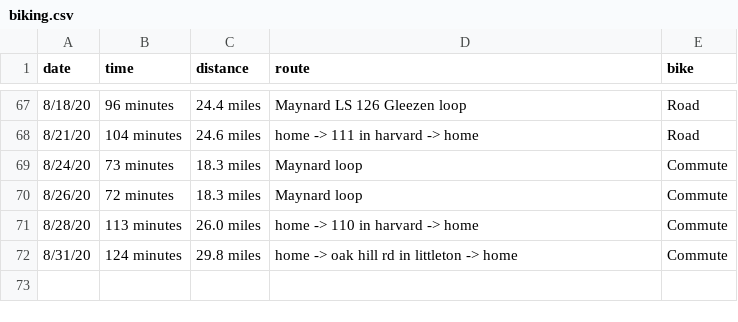
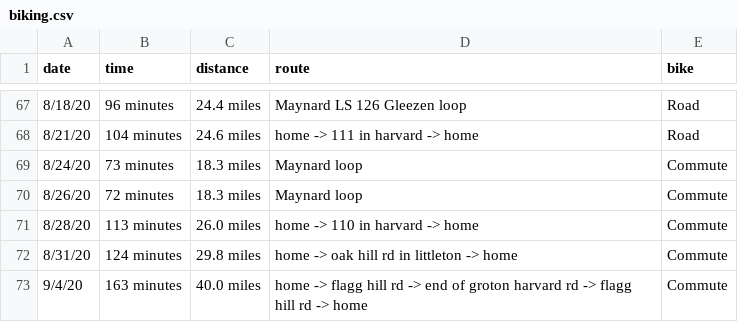
Before and after one commit to solenoid/exercise, a CSV file: biking.csv, drawn as a sheet; only a part is shown, gaps mark what is left out; the diff names each change by its address in the sheet, - before the commit and + after, or states it on an @@ line.

Commit message:
yar

```diff
--- a/biking.csv
+++ b/biking.csv
+row 73: 9/4/20 | 163 minutes | 40.0 miles | home -> flagg hill rd -> end of groton harvard rd -> flagg hill rd -> home | Commute
```
